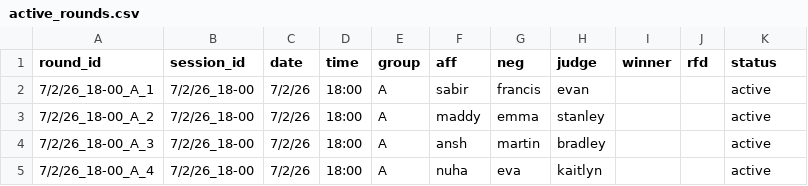
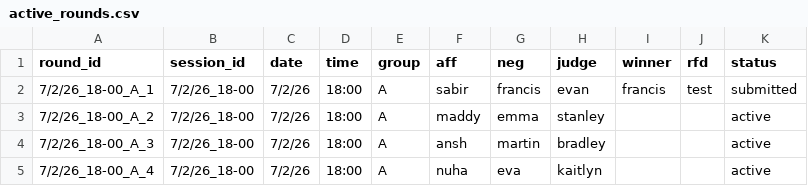
Before and after one commit to evanyi7/byd_data, a CSV file: data/active_rounds.csv, drawn as a sheet.

Commit message:
Submit RFD for 7/2/26_18-00_A_1

```diff
--- a/data/active_rounds.csv
+++ b/data/active_rounds.csv
@@ -1,3 +1,3 @@
 round_id,session_id,date,time,group,aff,neg,judge,winner,rfd,status
-7/2/26_18-00_A_1,7/2/26_18-00,7/2/26,18:00,A,sabir,francis,evan,,,active
+7/2/26_18-00_A_1,7/2/26_18-00,7/2/26,18:00,A,sabir,francis,evan,francis,test,submitted
 7/2/26_18-00_A_2,7/2/26_18-00,7/2/26,18:00,A,maddy,emma,stanley,,,active
```
